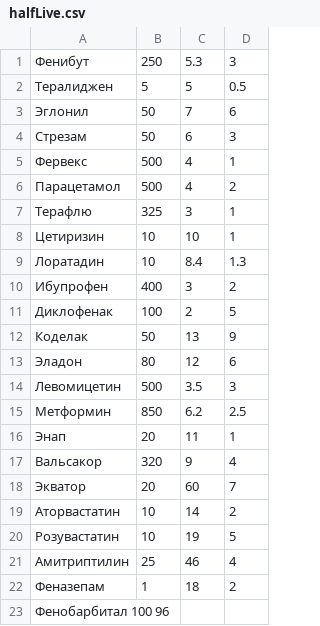
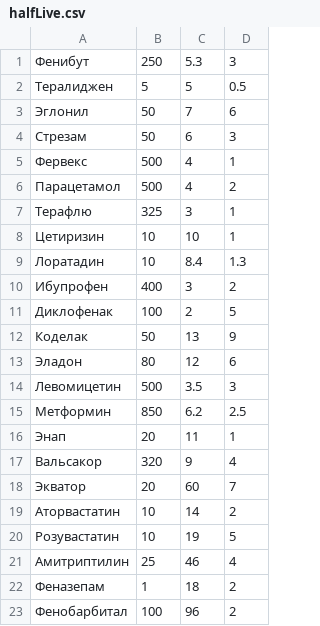
Before and after one commit to ILoskutnikov/HalfMed, a CSV file: halfLive.csv, drawn as a sheet; removed rows and columns are numbered as before the commit, all else as after; the diff names each change by its address in the sheet, - before the commit and + after, or states it on an @@ line.

```diff
--- a/halfLive.csv
+++ b/halfLive.csv
-row 23: Фенобарбитал 100 96
+row 23: Фенобарбитал | 100 | 96 | 2
```
